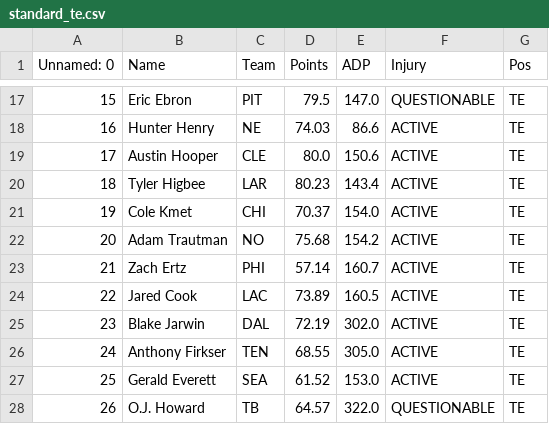
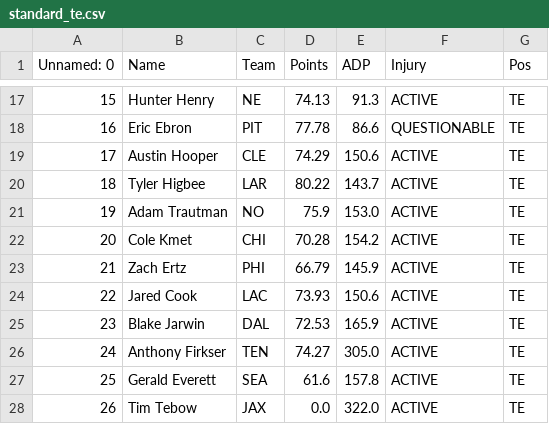
Before and after one commit to eapanthers/AutoDrafter, a CSV file: src/fantasyCSVs/standard_te.csv, drawn as a sheet; only a part is shown, gaps mark what is left out; the diff covers the shown part only.

```diff
--- a/src/fantasyCSVs/standard_te.csv
+++ b/src/fantasyCSVs/standard_te.csv
@@ -17,12 +17,12 @@ Unnamed: 0;Name;Team;Points;ADP;Injury;Pos
-15;Eric Ebron;PIT;79.5;147.0;QUESTIONABLE;TE
-16;Hunter Henry;NE;74.03;86.6;ACTIVE;TE
-17;Austin Hooper;CLE;80.0;150.6;ACTIVE;TE
-18;Tyler Higbee;LAR;80.23;143.4;ACTIVE;TE
-19;Cole Kmet;CHI;70.37;154.0;ACTIVE;TE
-20;Adam Trautman;NO;75.68;154.2;ACTIVE;TE
-21;Zach Ertz;PHI;57.14;160.7;ACTIVE;TE
-22;Jared Cook;LAC;73.89;160.5;ACTIVE;TE
-23;Blake Jarwin;DAL;72.19;302.0;ACTIVE;TE
-24;Anthony Firkser;TEN;68.55;305.0;ACTIVE;TE
-25;Gerald Everett;SEA;61.52;153.0;ACTIVE;TE
-26;O.J. Howard;TB;64.57;322.0;QUESTIONABLE;TE
+15;Hunter Henry;NE;74.13;91.3;ACTIVE;TE
+16;Eric Ebron;PIT;77.78;86.6;QUESTIONABLE;TE
+17;Austin Hooper;CLE;74.29;150.6;ACTIVE;TE
+18;Tyler Higbee;LAR;80.22;143.7;ACTIVE;TE
+19;Adam Trautman;NO;75.9;153.0;ACTIVE;TE
+20;Cole Kmet;CHI;70.28;154.2;ACTIVE;TE
+21;Zach Ertz;PHI;66.79;145.9;ACTIVE;TE
+22;Jared Cook;LAC;73.93;150.6;ACTIVE;TE
+23;Blake Jarwin;DAL;72.53;165.9;ACTIVE;TE
+24;Anthony Firkser;TEN;74.27;305.0;ACTIVE;TE
+25;Gerald Everett;SEA;61.6;157.8;ACTIVE;TE
+26;Tim Tebow;JAX;0.0;322.0;ACTIVE;TE
```
Also changed, not shown: 66 edited cells elsewhere in this file, src/fantasyCSVs/ppr_rb.csv, src/fantasyCSVs/ppr_te.csv, 5 other files.
